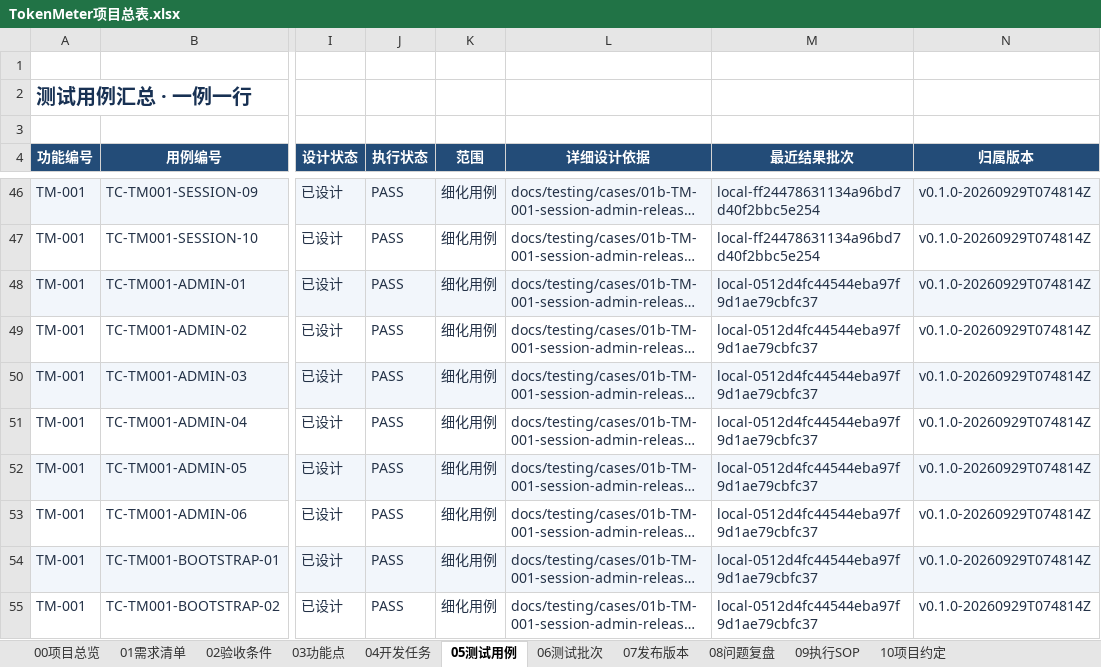
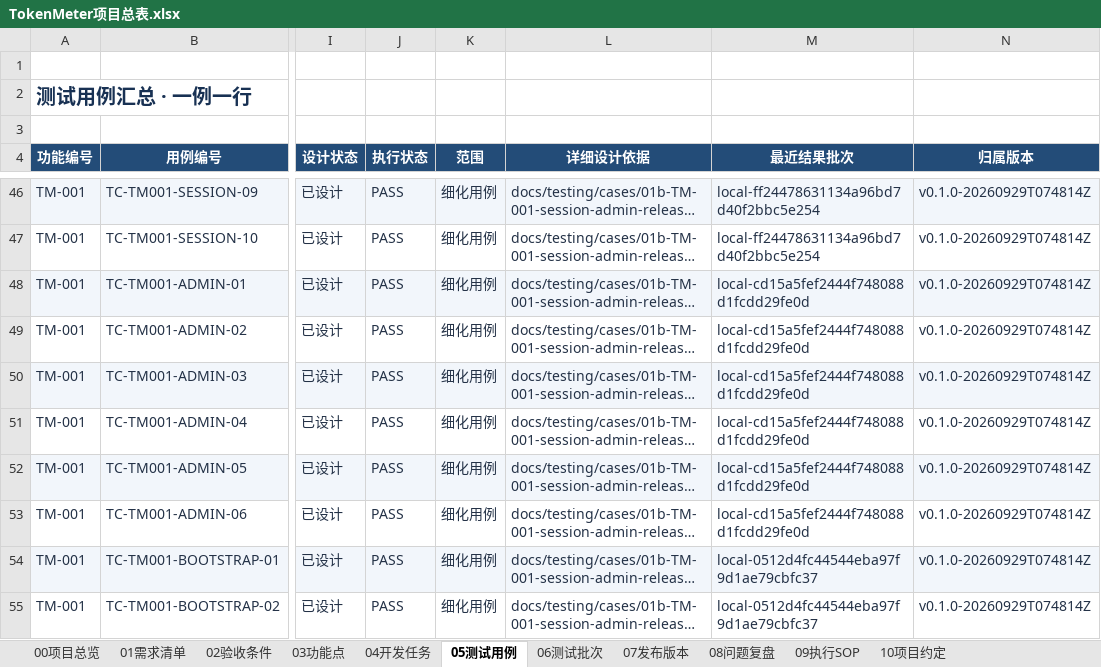
Before and after one commit to lzhe72/TokenMeter, an Excel workbook: TokenMeter项目总表.xlsx, sheet 05测试用例, drawn as a sheet; only a part is shown, gaps mark what is left out; long unchanged cells end in …; values as stored, in another font and other column widths than the file's, no borders; conditional formats and table styles not drawn; the diff names each change by its address in the sheet, - before the commit and + after, or states it on an @@ line.

```diff
--- a/TokenMeter项目总表.xlsx (sheet 05测试用例)
+++ b/TokenMeter项目总表.xlsx (sheet 05测试用例)
-M48:M53 (最近结果批次): local-0512d4fc44544eba97f9d1ae79cbfc37
+M48:M53 (最近结果批次): local-cd15a5fef2444f748088d1fcdd29fe0d
```
Also changed, not shown: sheet 07发布版本, sheet 06测试批次, sheet 00项目总览, 6 other files.
